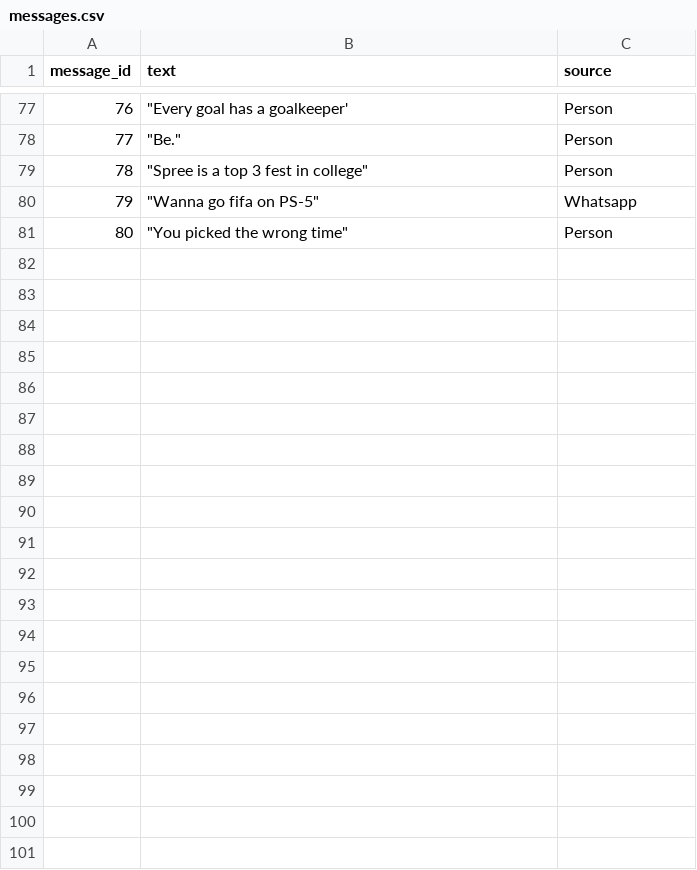
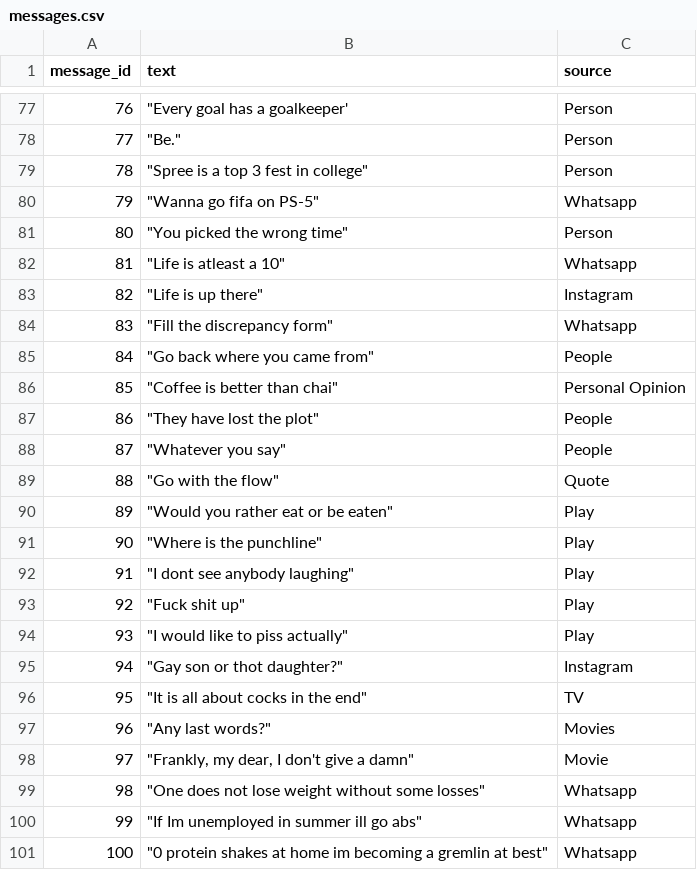
Before and after one commit to VijayantGitGud/ragebait-bot, a CSV file: data/raw/messages.csv, drawn as a sheet; only a part is shown, gaps mark what is left out.

```diff
--- a/data/raw/messages.csv
+++ b/data/raw/messages.csv
@@ -81 +81,21 @@ message_id,text,source
 80,"""You picked the wrong time""",Person
+81,"""Life is atleast a 10""",Whatsapp
+82,"""Life is up there""",Instagram
+83,"""Fill the discrepancy form""",Whatsapp
+84,"""Go back where you came from""",People
+85,"""Coffee is better than chai""",Personal Opinion
+86,"""They have lost the plot""",People
+87,"""Whatever you say""",People
+88,"""Go with the flow""",Quote
+89,"""Would you rather eat or be eaten""",Play
+90,"""Where is the punchline""",Play
+91,"""I dont see anybody laughing""",Play
+92,"""Fuck shit up""",Play
+93,"""I would like to piss actually""",Play
+94,"""Gay son or thot daughter?""",Instagram
+95,"""It is all about cocks in the end""",TV
+96,"""Any last words?""",Movies
+97,"""Frankly, my dear, I don't give a damn""",Movie
+98,"""One does not lose weight without some losses""",Whatsapp
+99,"""If Im unemployed in summer ill go abs""",Whatsapp
+100,"""0 protein shakes at home im becoming a gremlin at best""",Whatsapp
```
Also changed, not shown: data/annotated/labels.csv.
